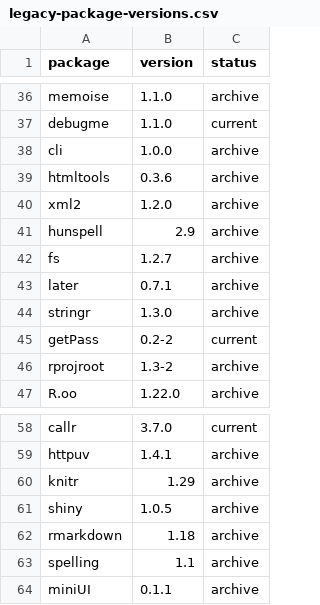
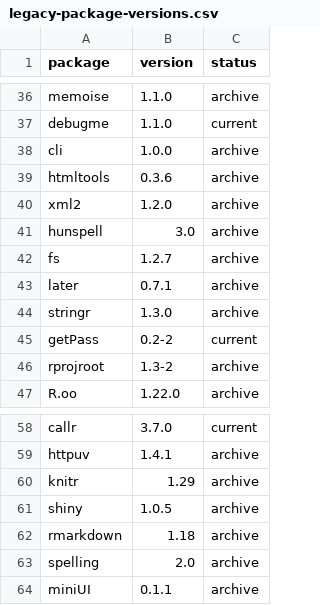
Before and after one commit to workflowr/workflowr-pkg-tests, a CSV file: data/legacy-package-versions.csv, drawn as a sheet; only a part is shown, gaps mark what is left out.

```diff
--- a/data/legacy-package-versions.csv
+++ b/data/legacy-package-versions.csv
@@ -40,3 +40,3 @@ htmltools,0.3.6,archive
 xml2,1.2.0,archive
-hunspell,2.9,archive
+hunspell,3.0,archive
 fs,1.2.7,archive
@@ -62,3 +62,3 @@ shiny,1.0.5,archive
 rmarkdown,1.18,archive
-spelling,1.1,archive
+spelling,2.0,archive
 miniUI,0.1.1,archive
```
Also changed, not shown: 1 other file.
